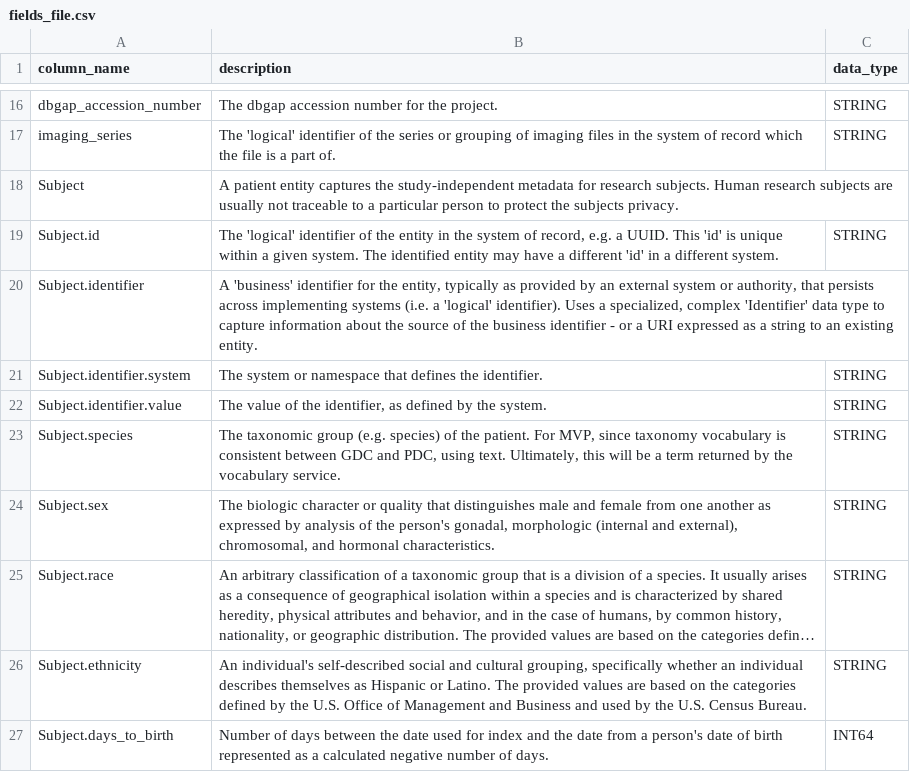
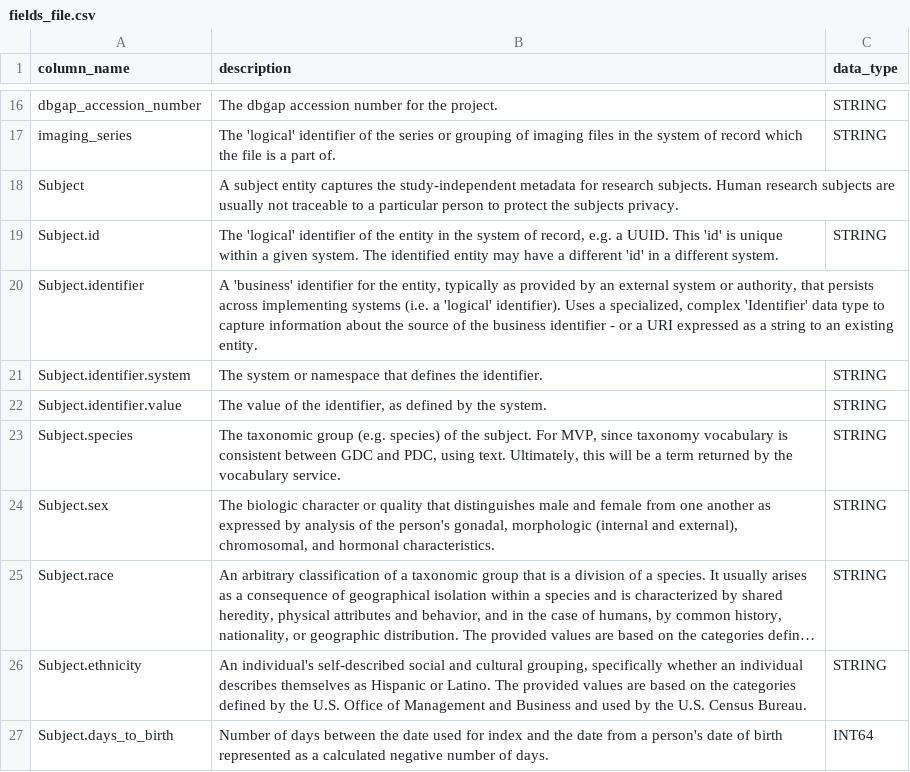
Before and after one commit to CancerDataAggregator/CDA-HelpDesk, a CSV file: docs/Schema/csvs/fields_file.csv, drawn as a sheet; only a part is shown, gaps mark what is left out; long unchanged cells end in ….

```diff
--- a/docs/Schema/csvs/fields_file.csv
+++ b/docs/Schema/csvs/fields_file.csv
@@ -17,3 +17,3 @@ dbgap_accession_number,The dbgap accession number for the project.,STRING
 imaging_series,The 'logical' identifier of the series or grouping of imaging files in the system of record which the file is a part of.,STRING
-Subject,A patient entity captures the study-independent metadata for research subjects. Human research subjects are usually not traceable to a particular person to protect the subjects privacy.,
+Subject,A subject entity captures the study-independent metadata for research subjects. Human research subjects are usually not traceable to a particular person to protect the subjects privacy.,
 Subject.id,"The 'logical' identifier of the entity in the system of record, e.g. a UUID. This 'id' is unique within a given system. The identified entity may have a different 'id' in a different system.",STRING
@@ -22,3 +22,3 @@ Subject.identifier.system,The system or namespace that defines the identifier.,S
 Subject.identifier.value,"The value of the identifier, as defined by the system.",STRING
-Subject.species,"The taxonomic group (e.g. species) of the patient. For MVP, since taxonomy vocabulary is consistent between GDC and PDC, using text. Ultimately, this will be a term returned by the vocabulary service.",STRING
+Subject.species,"The taxonomic group (e.g. species) of the subject. For MVP, since taxonomy vocabulary is consistent between GDC and PDC, using text. Ultimately, this will be a term returned by the vocabulary service.",STRING
 Subject.sex,"The biologic character or quality that distinguishes male and female from one another as expressed by analysis of the person's gonadal, morphologic (internal and external), chromosomal, and hormonal characteristics.",STRING
```
Also changed, not shown: 8 other files.
